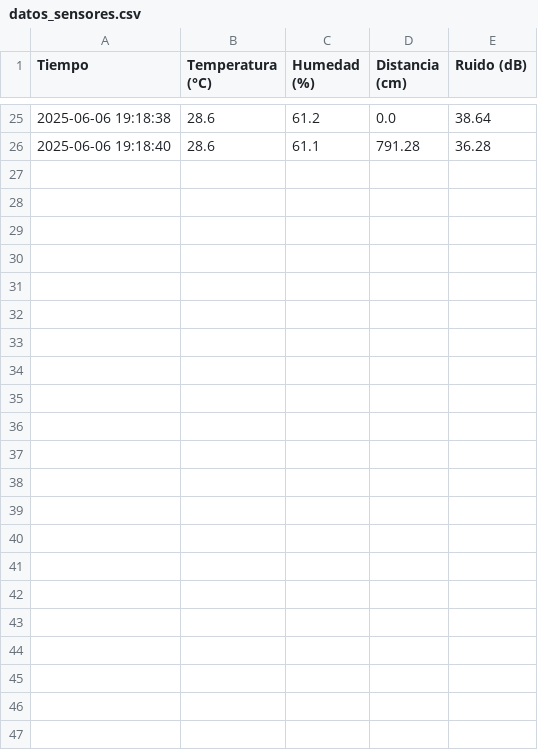
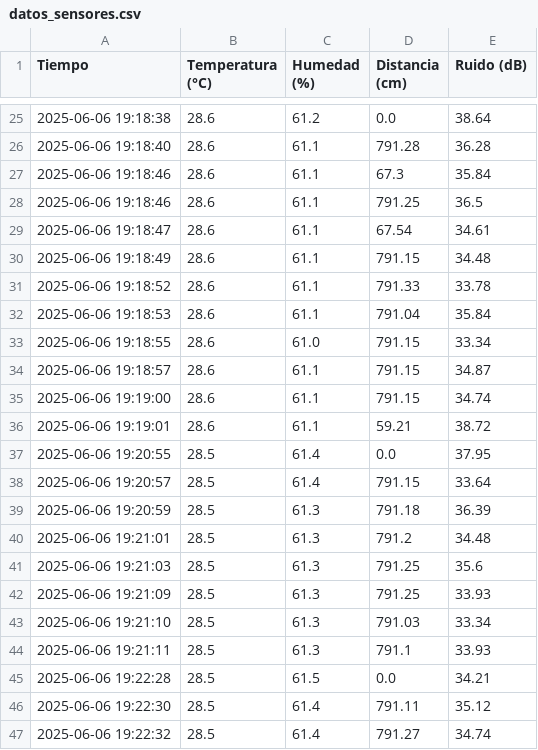
Before and after one commit to KVNSS002/DATOS-DE-4-SENSORES, a CSV file: datos_sensores.csv, drawn as a sheet; only a part is shown, gaps mark what is left out.

Commit message:
Actualizar datos sensores 2025-06-06 19:22:32

```diff
--- a/datos_sensores.csv
+++ b/datos_sensores.csv
@@ -26 +26,22 @@ Tiempo,Temperatura (°C),Humedad (%),Distancia (cm),Ruido (dB)
 2025-06-06 19:18:40,28.6,61.1,791.28,36.28
+2025-06-06 19:18:46,28.6,61.1,67.3,35.84
+2025-06-06 19:18:46,28.6,61.1,791.25,36.5
+2025-06-06 19:18:47,28.6,61.1,67.54,34.61
+2025-06-06 19:18:49,28.6,61.1,791.15,34.48
+2025-06-06 19:18:52,28.6,61.1,791.33,33.78
+2025-06-06 19:18:53,28.6,61.1,791.04,35.84
+2025-06-06 19:18:55,28.6,61.0,791.15,33.34
+2025-06-06 19:18:57,28.6,61.1,791.15,34.87
+2025-06-06 19:19:00,28.6,61.1,791.15,34.74
+2025-06-06 19:19:01,28.6,61.1,59.21,38.72
+2025-06-06 19:20:55,28.5,61.4,0.0,37.95
+2025-06-06 19:20:57,28.5,61.4,791.15,33.64
+2025-06-06 19:20:59,28.5,61.3,791.18,36.39
+2025-06-06 19:21:01,28.5,61.3,791.2,34.48
+2025-06-06 19:21:03,28.5,61.3,791.25,35.6
+2025-06-06 19:21:09,28.5,61.3,791.25,33.93
+2025-06-06 19:21:10,28.5,61.3,791.03,33.34
+2025-06-06 19:21:11,28.5,61.3,791.1,33.93
+2025-06-06 19:22:28,28.5,61.5,0.0,34.21
+2025-06-06 19:22:30,28.5,61.4,791.11,35.12
+2025-06-06 19:22:32,28.5,61.4,791.27,34.74
```
